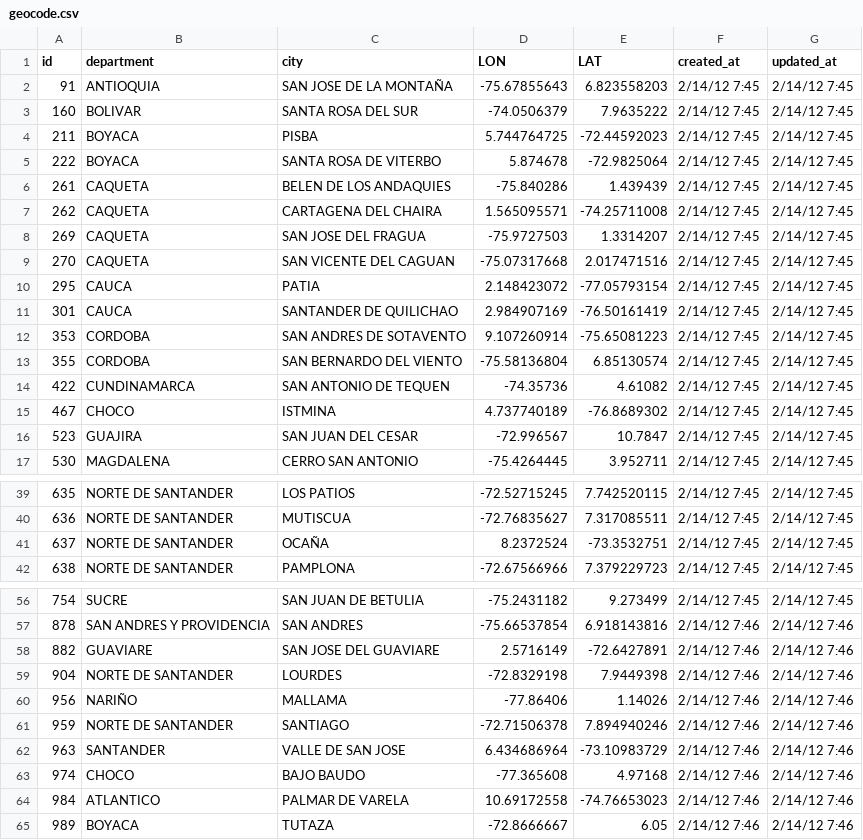
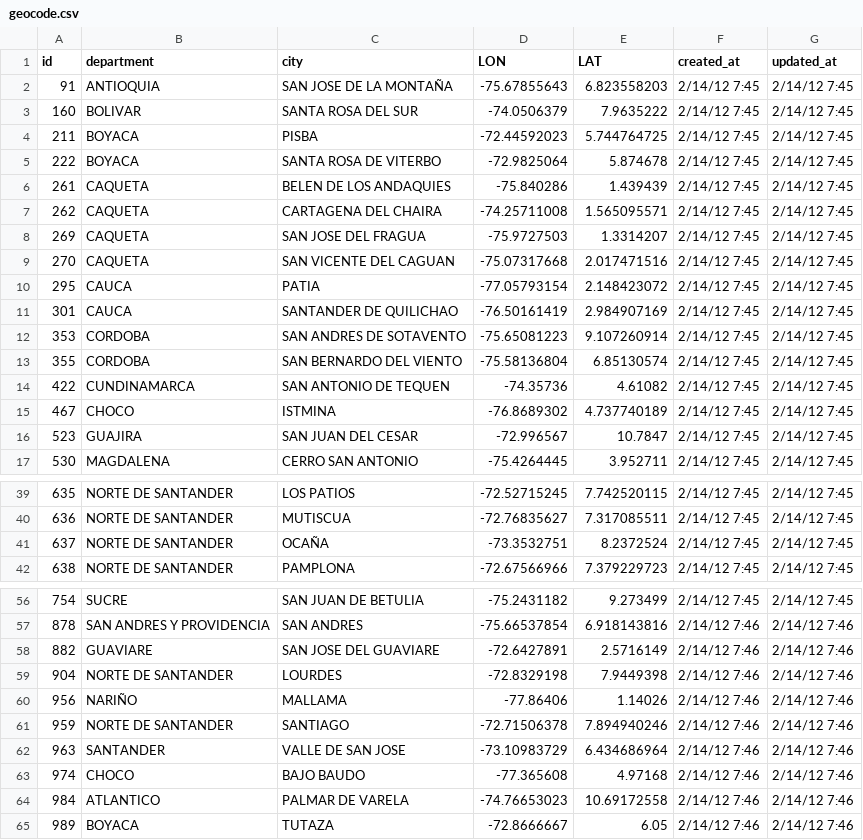
Before and after one commit to mgiraldo/periscopio, a CSV file: public/geocode.csv, drawn as a sheet; only a part is shown, gaps mark what is left out.

```diff
--- a/public/geocode.csv
+++ b/public/geocode.csv
@@ -3,14 +3,14 @@ id,department,city,LON,LAT,created_at,updated_at
 160,BOLIVAR,SANTA ROSA DEL SUR,-74.0506379,7.9635222,2/14/12 7:45,2/14/12 7:45
-211,BOYACA,PISBA,5.744764725,-72.44592023,2/14/12 7:45,2/14/12 7:45
-222,BOYACA,SANTA ROSA DE VITERBO,5.874678,-72.9825064,2/14/12 7:45,2/14/12 7:45
+211,BOYACA,PISBA,-72.44592023,5.744764725,2/14/12 7:45,2/14/12 7:45
+222,BOYACA,SANTA ROSA DE VITERBO,-72.9825064,5.874678,2/14/12 7:45,2/14/12 7:45
 261,CAQUETA,BELEN DE LOS ANDAQUIES,-75.840286,1.439439,2/14/12 7:45,2/14/12 7:45
-262,CAQUETA,CARTAGENA DEL CHAIRA,1.565095571,-74.25711008,2/14/12 7:45,2/14/12 7:45
+262,CAQUETA,CARTAGENA DEL CHAIRA,-74.25711008,1.565095571,2/14/12 7:45,2/14/12 7:45
 269,CAQUETA,SAN JOSE DEL FRAGUA,-75.9727503,1.3314207,2/14/12 7:45,2/14/12 7:45
 270,CAQUETA,SAN VICENTE DEL CAGUAN,-75.07317668,2.017471516,2/14/12 7:45,2/14/12 7:45
-295,CAUCA,PATIA,2.148423072,-77.05793154,2/14/12 7:45,2/14/12 7:45
-301,CAUCA,SANTANDER DE QUILICHAO,2.984907169,-76.50161419,2/14/12 7:45,2/14/12 7:45
-353,CORDOBA,SAN ANDRES DE SOTAVENTO,9.107260914,-75.65081223,2/14/12 7:45,2/14/12 7:45
+295,CAUCA,PATIA,-77.05793154,2.148423072,2/14/12 7:45,2/14/12 7:45
+301,CAUCA,SANTANDER DE QUILICHAO,-76.50161419,2.984907169,2/14/12 7:45,2/14/12 7:45
+353,CORDOBA,SAN ANDRES DE SOTAVENTO,-75.65081223,9.107260914,2/14/12 7:45,2/14/12 7:45
 355,CORDOBA,SAN BERNARDO DEL VIENTO,-75.58136804,6.85130574,2/14/12 7:45,2/14/12 7:45
 422,CUNDINAMARCA,SAN ANTONIO DE TEQUEN,-74.35736,4.61082,2/14/12 7:45,2/14/12 7:45
-467,CHOCO,ISTMINA,4.737740189,-76.8689302,2/14/12 7:45,2/14/12 7:45
+467,CHOCO,ISTMINA,-76.8689302,4.737740189,2/14/12 7:45,2/14/12 7:45
 523,GUAJIRA,SAN JUAN DEL CESAR,-72.996567,10.7847,2/14/12 7:45,2/14/12 7:45
@@ -40,3 +40,3 @@ id,department,city,LON,LAT,created_at,updated_at
 636,NORTE DE SANTANDER,MUTISCUA,-72.76835627,7.317085511,2/14/12 7:45,2/14/12 7:45
-637,NORTE DE SANTANDER,OCAÑA,8.2372524,-73.3532751,2/14/12 7:45,2/14/12 7:45
+637,NORTE DE SANTANDER,OCAÑA,-73.3532751,8.2372524,2/14/12 7:45,2/14/12 7:45
 638,NORTE DE SANTANDER,PAMPLONA,-72.67566966,7.379229723,2/14/12 7:45,2/14/12 7:45
@@ -57,3 +57,3 @@ id,department,city,LON,LAT,created_at,updated_at
 878,SAN ANDRES Y PROVIDENCIA,SAN ANDRES,-75.66537854,6.918143816,2/14/12 7:46,2/14/12 7:46
-882,GUAVIARE,SAN JOSE DEL GUAVIARE,2.5716149,-72.6427891,2/14/12 7:46,2/14/12 7:46
+882,GUAVIARE,SAN JOSE DEL GUAVIARE,-72.6427891,2.5716149,2/14/12 7:46,2/14/12 7:46
 904,NORTE DE SANTANDER,LOURDES,-72.8329198,7.9449398,2/14/12 7:46,2/14/12 7:46
@@ -61,5 +61,5 @@ id,department,city,LON,LAT,created_at,updated_at
 959,NORTE DE SANTANDER,SANTIAGO,-72.71506378,7.894940246,2/14/12 7:46,2/14/12 7:46
-963,SANTANDER,VALLE DE SAN JOSE,6.434686964,-73.10983729,2/14/12 7:46,2/14/12 7:46
+963,SANTANDER,VALLE DE SAN JOSE,-73.10983729,6.434686964,2/14/12 7:46,2/14/12 7:46
 974,CHOCO,BAJO BAUDO,-77.365608,4.97168,2/14/12 7:46,2/14/12 7:46
-984,ATLANTICO,PALMAR DE VARELA,10.69172558,-74.76653023,2/14/12 7:46,2/14/12 7:46
+984,ATLANTICO,PALMAR DE VARELA,-74.76653023,10.69172558,2/14/12 7:46,2/14/12 7:46
 989,BOYACA,TUTAZA,-72.8666667,6.05,2/14/12 7:46,2/14/12 7:46
```
Also changed, not shown: 1 other file.
